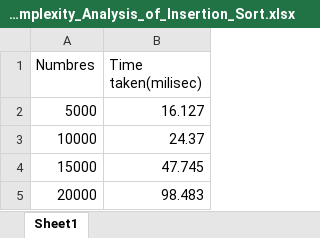
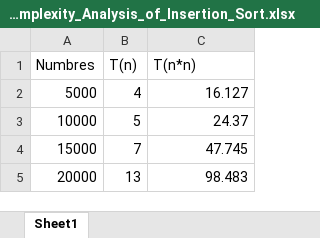
Before and after one commit to Abu-Taher-Siddiki-Adnan/IIUC, an Excel workbook: Algorithms/Insertion_Sort/Time_Complexity_Analysis_of_Insertion_Sort.xlsx, sheet Sheet1, drawn as a sheet; values as stored, in another font and other column widths than the file's, no borders; charts and pictures not drawn; addresses are those after the commit; the diff names each change by its address in the sheet, - before the commit and + after, or states it on an @@ line.

Commit message:
Insertion Sort Updated

```diff
--- a/Algorithms/Insertion_Sort/Time_Complexity_Analysis_of_Insertion_Sort.xlsx (sheet Sheet1)
+++ b/Algorithms/Insertion_Sort/Time_Complexity_Analysis_of_Insertion_Sort.xlsx (sheet Sheet1)
+column B (T(n)), rows 2-5: 4 | 5 | 7 | 13
-C1: Time taken(milisec)
+C1: T(n*n)
```
Also changed, not shown: charts or pictures, 6 other files.
